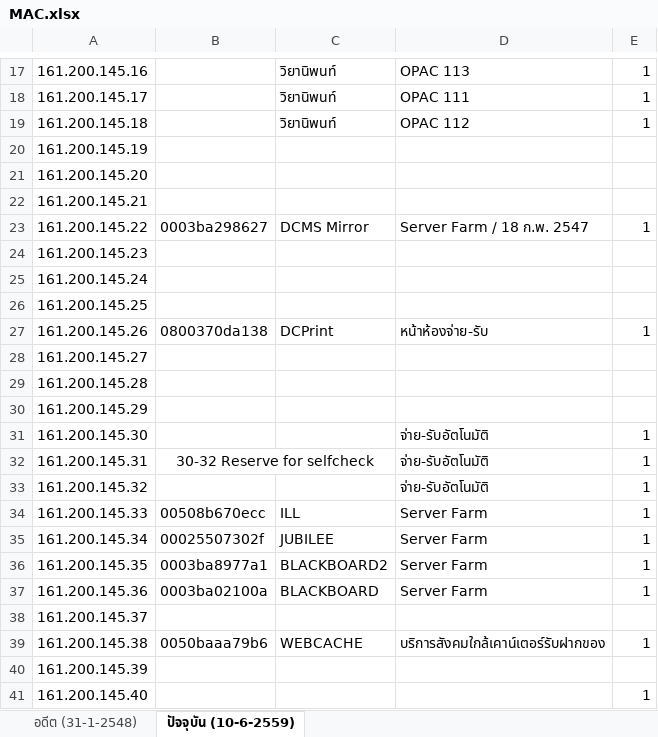
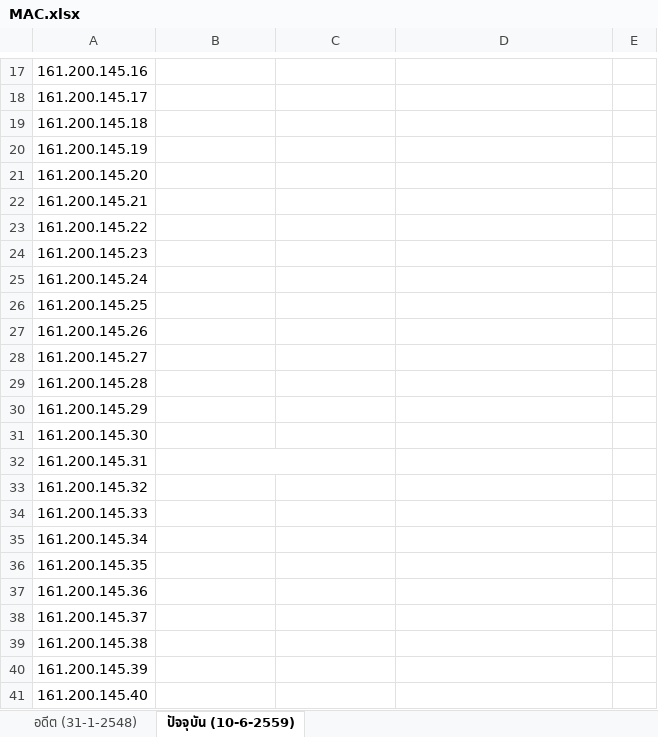
Before and after one commit to bbbenzer/getmac, an Excel workbook: MAC.xlsx, sheet ปัจจุบัน (10-6-2559), drawn as a sheet; only a part is shown, gaps mark what is left out; values as stored, in another font and other column widths than the file's, no borders; the diff covers the shown part only; the diff names each change by its address in the sheet, - before the commit and + after, or states it on an @@ line.

```diff
--- a/MAC.xlsx (sheet ปัจจุบัน (10-6-2559))
+++ b/MAC.xlsx (sheet ปัจจุบัน (10-6-2559))
-C17:C19: วิยานิพนท์
+C17:C19: (empty)
-D17: OPAC 113
+D17: (empty)
-E17:E19: 1
+E17:E19: (empty)
-D18: OPAC 111
+D18: (empty)
-D19: OPAC 112
+D19: (empty)
-B23: 0003ba298627
+B23: (empty)
-C23: DCMS Mirror
+C23: (empty)
-D23: Server Farm / 18 ก.พ. 2547
+D23: (empty)
-E23: 1
+E23: (empty)
-B27: 0800370da138
+B27: (empty)
-C27: DCPrint
+C27: (empty)
-D27: หน้าห้องจ่าย-รับ
+D27: (empty)
-E27: 1
+E27: (empty)
-D31:D33: จ่าย-รับอัตโนมัติ
+D31:D33: (empty)
-E31:E37: 1
+E31:E37: (empty)
-B32: 30-32 Reserve for selfcheck
+B32: (empty)
-B34: 00508b670ecc
+B34: (empty)
-C34: ILL
+C34: (empty)
-D34:D37: Server Farm
+D34:D37: (empty)
-B35: 00025507302f
+B35: (empty)
-C35: JUBILEE
+C35: (empty)
-B36: 0003ba8977a1
+B36: (empty)
-C36: BLACKBOARD2
+C36: (empty)
-B37: 0003ba02100a
+B37: (empty)
-C37: BLACKBOARD
+C37: (empty)
-B39: 0050baaa79b6
+B39: (empty)
-C39: WEBCACHE
+C39: (empty)
-D39: บริการสังคมใกล้เคาน์เตอร์รับฝากของ
+D39: (empty)
-E39: 1
+E39: (empty)
-E41: 1
+E41: (empty)
```
Also changed, not shown: 127 edited cells elsewhere in this sheet, sheet อดีต (31-1-2548).
